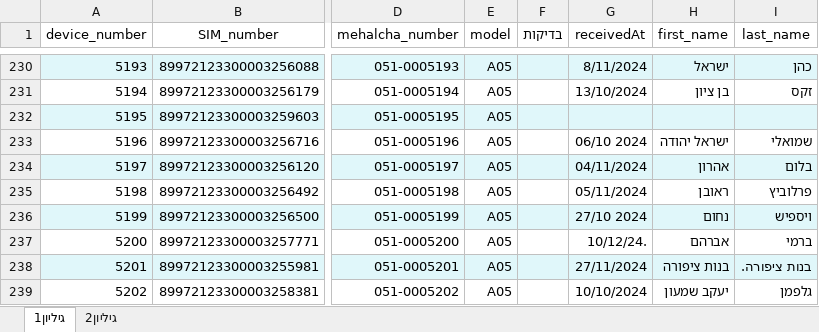
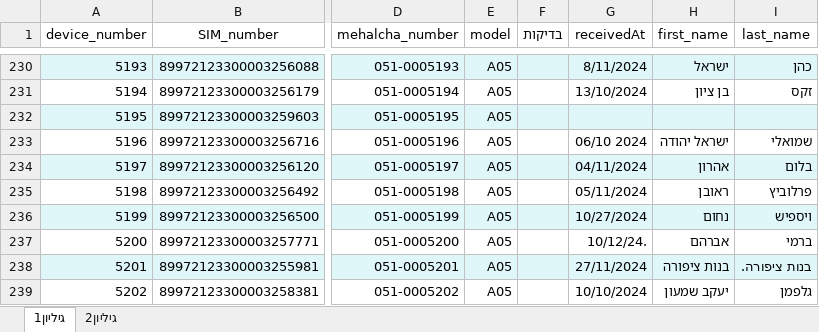
Before and after one commit to yaazoruTeam/website, an Excel workbook: lib/deviceToDonator.xlsx, sheet גיליון1, drawn as a sheet; only a part is shown, gaps mark what is left out; values as stored, in another font and other column widths than the file's, no borders; the diff names each change by its address in the sheet, - before the commit and + after, or states it on an @@ line.

```diff
--- a/lib/deviceToDonator.xlsx (sheet גיליון1)
+++ b/lib/deviceToDonator.xlsx (sheet גיליון1)
-G236 (receivedAt): 27/10 2024
+G236 (receivedAt): 10/27/2024
```
Also changed, not shown: lib/errors_output.xlsx, 4 other files.
